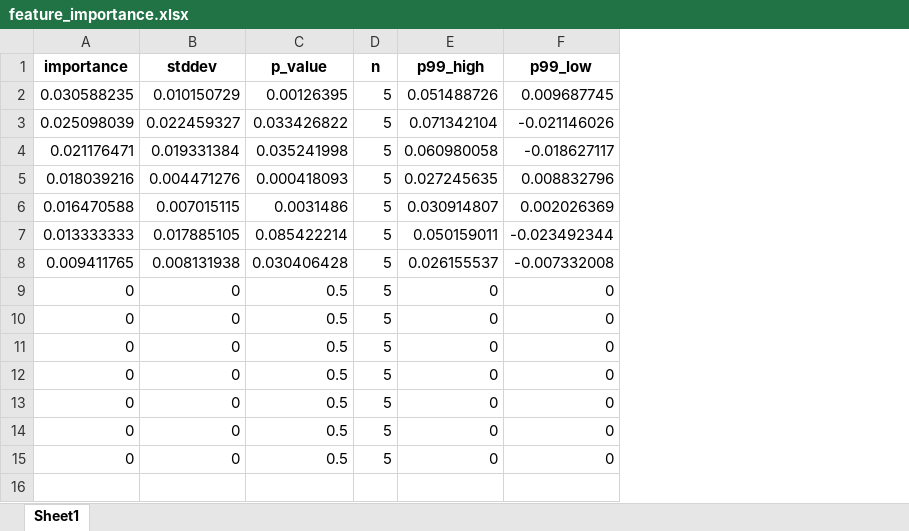
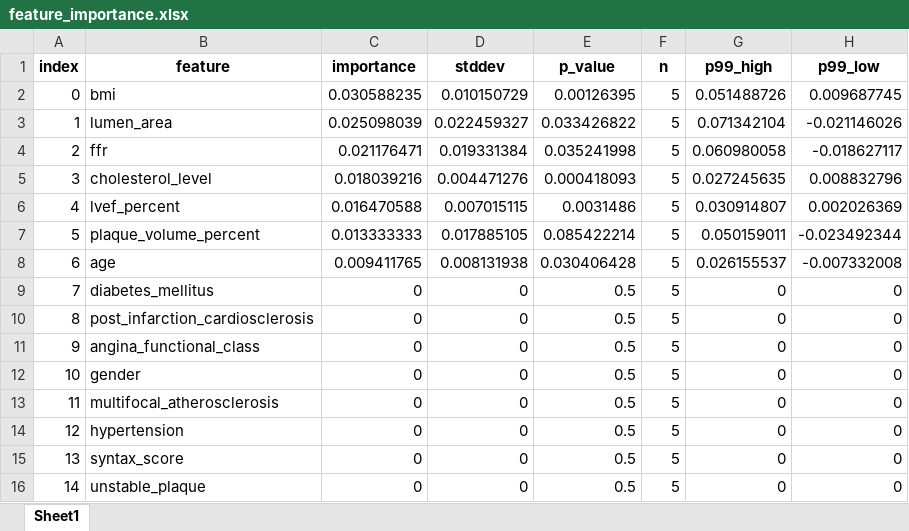
Before and after one commit to ViacheslavDanilov/plaque-risk-explorer, an Excel workbook: backend/models/tabpfn_smote/feature_importance.xlsx, sheet Sheet1, drawn as a sheet; values as stored, in another font and other column widths than the file's, no borders; the diff names each change by its address in the sheet, - before the commit and + after, or states it on an @@ line.

```diff
--- a/backend/models/tabpfn_smote/feature_importance.xlsx (sheet Sheet1)
+++ b/backend/models/tabpfn_smote/feature_importance.xlsx (sheet Sheet1)
+column A (index), rows 2-15: 0 | 1 | 2 | 3 | 4 | 5 | 6 | 7 | 8 | 9 | 10 | 11 | 12 | 13
+column B (feature), rows 2-15: bmi | lumen_area | ffr | cholesterol_level | lvef_percent | plaque_volume_percent | age | diabetes_mellitus | post_infarction_cardiosclerosis | angina_functional_class | gender | multifocal_atherosclerosis | hypertension | syntax_score
+row 16: 14 | unstable_plaque | 0 | 0 | 0.5 | 5 | 0 | 0
```
Also changed, not shown: backend/models/tabpfn_adasyn/feature_importance.xlsx, backend/models/tabpfn_adasyn/leaderboard.xlsx, 3 other files.
